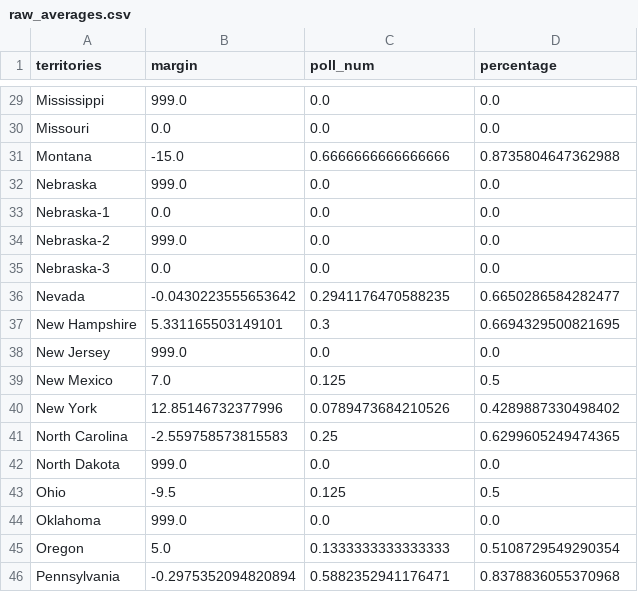
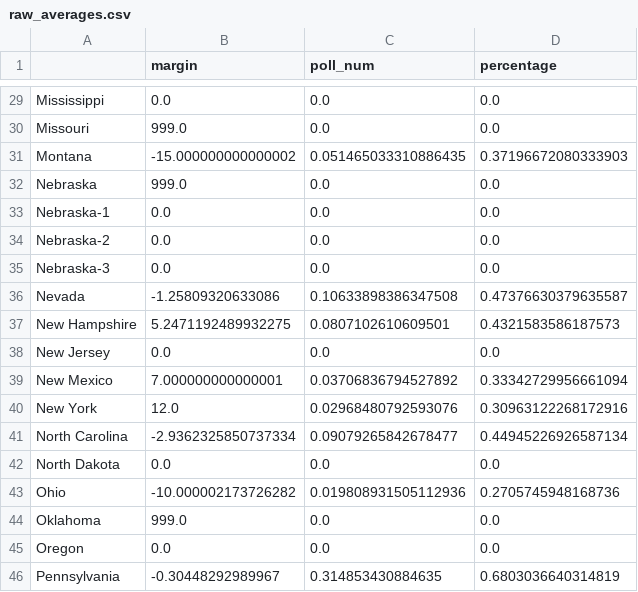
Before and after one commit to hacking-the-election/2024_hte_election_model, a CSV file: data/raw_averages.csv, drawn as a sheet; only a part is shown, gaps mark what is left out; the diff covers the shown part only; the diff names each change by its address in the sheet, - before the commit and + after, or states it on an @@ line.

```diff
--- a/data/raw_averages.csv
+++ b/data/raw_averages.csv
-A1: territories
+A1: (empty)
-B29 (margin): 999.0
+B29 (margin): 0.0
-B30 (margin): 0.0
+B30 (margin): 999.0
-B31 (margin): -15.0
+B31 (margin): -15.000000000000002
-C31 (poll_num): 0.6666666666666666
+C31 (poll_num): 0.051465033310886435
-D31 (percentage): 0.8735804647362988
+D31 (percentage): 0.37196672080333903
-B34 (margin): 999.0
+B34 (margin): 0.0
-B36 (margin): -0.0430223555653642
+B36 (margin): -1.25809320633086
-C36 (poll_num): 0.2941176470588235
+C36 (poll_num): 0.10633898386347508
-D36 (percentage): 0.6650286584282477
+D36 (percentage): 0.47376630379635587
-B37 (margin): 5.331165503149101
+B37 (margin): 5.2471192489932275
-C37 (poll_num): 0.3
+C37 (poll_num): 0.0807102610609501
-D37 (percentage): 0.6694329500821695
+D37 (percentage): 0.4321583586187573
-B38 (margin): 999.0
+B38 (margin): 0.0
-B39 (margin): 7.0
+B39 (margin): 7.000000000000001
-C39 (poll_num): 0.125
+C39 (poll_num): 0.03706836794527892
-D39 (percentage): 0.5
+D39 (percentage): 0.33342729956661094
-B40 (margin): 12.85146732377996
+B40 (margin): 12.0
-C40 (poll_num): 0.0789473684210526
+C40 (poll_num): 0.02968480792593076
-D40 (percentage): 0.4289887330498402
+D40 (percentage): 0.30963122268172916
-B41 (margin): -2.559758573815583
+B41 (margin): -2.9362325850737334
-C41 (poll_num): 0.25
+C41 (poll_num): 0.09079265842678477
-D41 (percentage): 0.6299605249474365
+D41 (percentage): 0.44945226926587134
-B42 (margin): 999.0
+B42 (margin): 0.0
-B43 (margin): -9.5
+B43 (margin): -10.000002173726282
-C43 (poll_num): 0.125
+C43 (poll_num): 0.019808931505112936
-D43 (percentage): 0.5
+D43 (percentage): 0.2705745948168736
-B45 (margin): 5.0
+B45 (margin): 0.0
-C45 (poll_num): 0.1333333333333333
+C45 (poll_num): 0.0
-D45 (percentage): 0.5108729549290354
+D45 (percentage): 0.0
-B46 (margin): -0.2975352094820894
+B46 (margin): -0.30448292989967
-C46 (poll_num): 0.5882352941176471
+C46 (poll_num): 0.314853430884635
-D46 (percentage): 0.8378836055370968
+D46 (percentage): 0.6803036640314819
```
Also changed, not shown: 52 edited cells elsewhere in this file, data/polling_averages.csv, data/state_pvi.csv, 23 other files.
